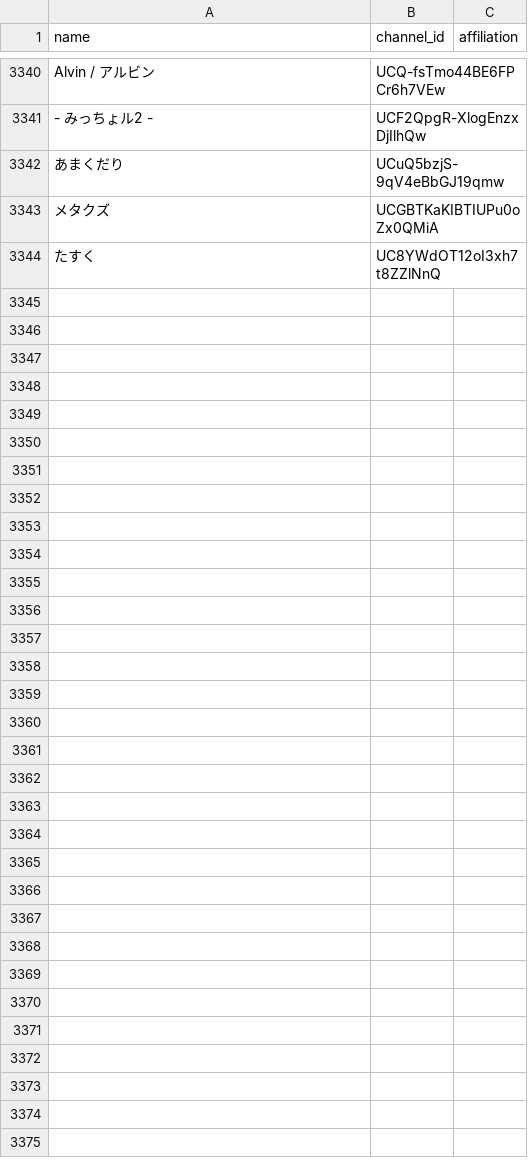
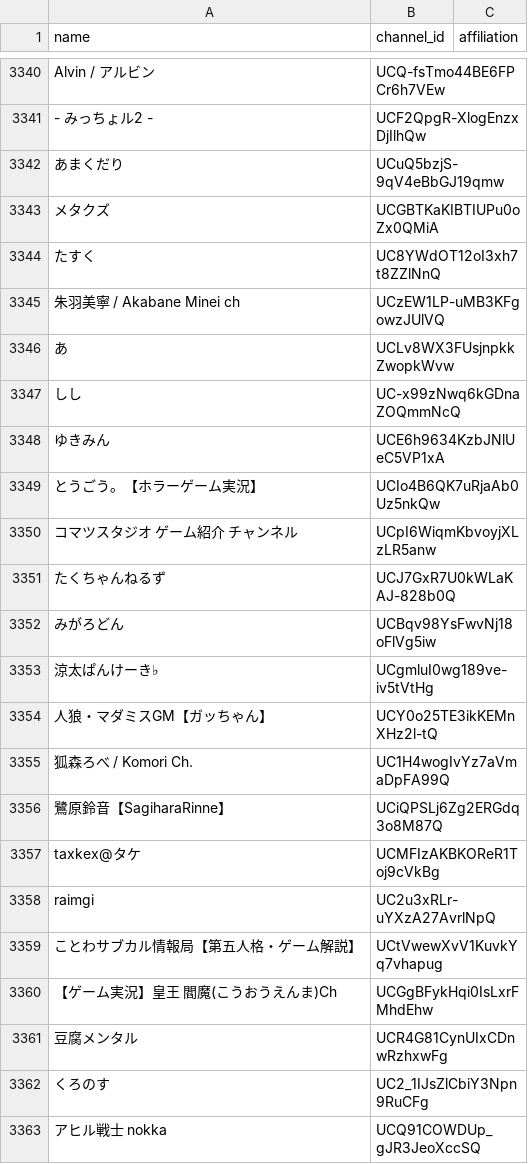
Before and after one commit to tarochin1985/hayarige, a TSV file: data/channels.tsv, drawn as a sheet; only a part is shown, gaps mark what is left out; the diff covers the shown part only.

```diff
--- a/data/channels.tsv
+++ b/data/channels.tsv
@@ -3344 +3344,20 @@ Alvin / アルビン	UCQ-fsTmo44BE6FPCr6h7VEw
 たすく	UC8YWdOT12oI3xh7t8ZZlNnQ	
+朱羽美寧 / Akabane Minei ch	UCzEW1LP-uMB3KFgowzJUlVQ	
+あ	UCLv8WX3FUsjnpkkZwopkWvw	
+しし	UC-x99zNwq6kGDnaZOQmmNcQ	
+ゆきみん	UCE6h9634KzbJNlUeC5VP1xA	
+とうごう。【ホラーゲーム実況】	UCIo4B6QK7uRjaAb0Uz5nkQw	
+コマツスタジオ ゲーム紹介 チャンネル	UCpI6WiqmKbvoyjXLzLR5anw	
+たくちゃんねるず	UCJ7GxR7U0kWLaKAJ-828b0Q	
+みがろどん	UCBqv98YsFwvNj18oFlVg5iw	
+涼太ぱんけーき♭	UCgmluI0wg189ve-iv5tVtHg	
+人狼・マダミスGM【ガッちゃん】	UCY0o25TE3ikKEMnXHz2l-tQ	
+狐森ろべ / Komori Ch.	UC1H4wogIvYz7aVmaDpFA99Q	
+鷺原鈴音【SagiharaRinne】	UCiQPSLj6Zg2ERGdq3o8M87Q	
+taxkex@タケ	UCMFIzAKBKOReR1Toj9cVkBg	
+raimgi	UC2u3xRLr-uYXzA27AvrlNpQ	
+ことわサブカル情報局【第五人格・ゲーム解説】	UCtVwewXvV1KuvkYq7vhapug	
+【ゲーム実況】皇王 閻魔(こうおうえんま)Ch	UCGgBFykHqi0IsLxrFMhdEhw	
+豆腐メンタル	UCR4G81CynUIxCDnwRzhxwFg	
+くろのす	UC2_1IJsZlCbiY3Npn9RuCFg	
+アヒル戦士 nokka	UCQ91COWDUp_gJR3JeoXccSQ	
```
Also changed, not shown: 37 added rows elsewhere in this file, data/channels_discovered.csv, 2 other files.
